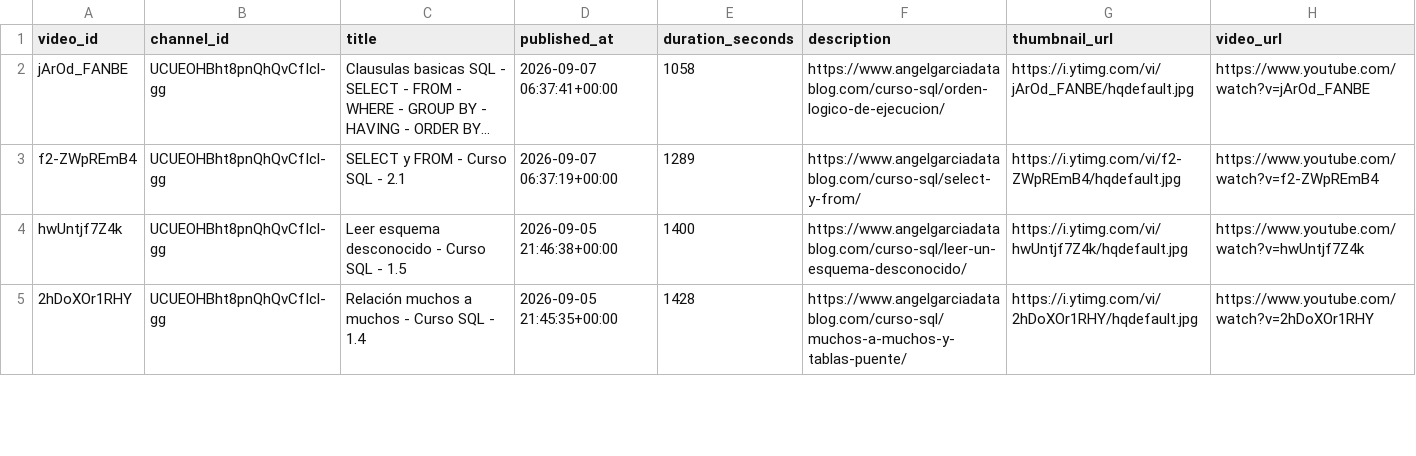
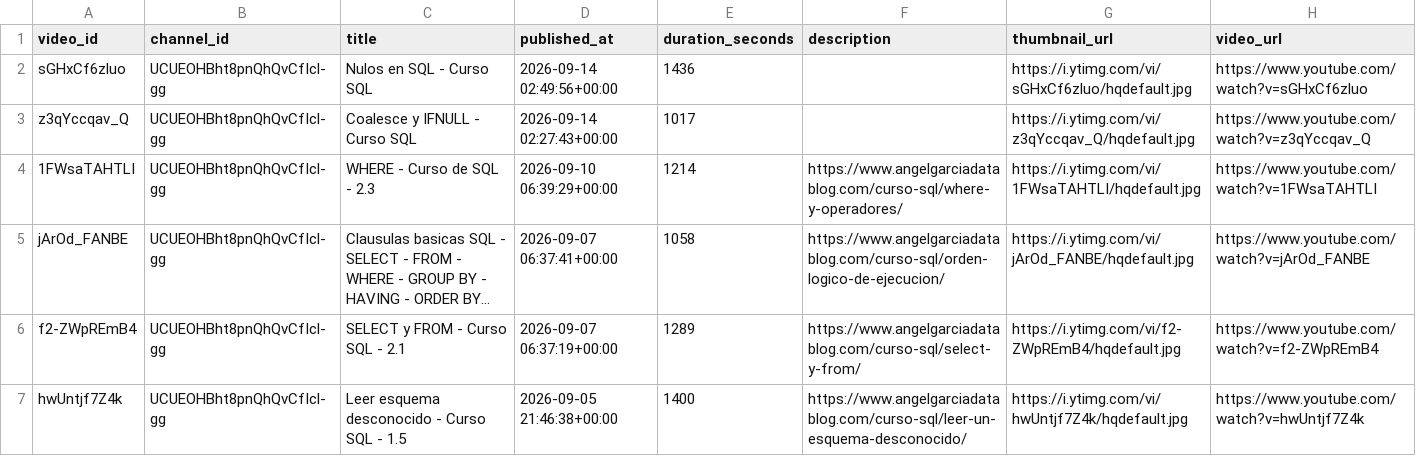
Before and after one commit to angelgarciadatablog/postgresql-youtube-dataset, a CSV file: csv/videos.csv, drawn as a sheet; only a part is shown; the shorter side is filled out with more unchanged rows; long unchanged cells end in …; the diff names each change by its address in the sheet, - before the commit and + after, or states it on an @@ line.

```diff
--- a/csv/videos.csv
+++ b/csv/videos.csv
+row 2: sGHxCf6zluo | UCUEOHBht8pnQhQvCfIcl-gg | Nulos en SQL - Curso SQL | 2026-09-14 02:49:56+00:00 | 1436 |  | https://i.ytimg.com/vi/sGHxCf6zluo/hqdefault.jpg | https://www.youtube.com/watch?v=sGHxCf6zluo
+row 3: z3qYccqav_Q | UCUEOHBht8pnQhQvCfIcl-gg | Coalesce y IFNULL - Curso SQL | 2026-09-14 02:27:43+00:00 | 1017 |  | https://i.ytimg.com/vi/z3qYccqav_Q/hqdefault.jpg | https://www.youtube.com/watch?v=z3qYccqav_Q
+row 4: 1FWsaTAHTLI | UCUEOHBht8pnQhQvCfIcl-gg | WHERE - Curso de SQL - 2.3 | 2026-09-10 06:39:29+00:00 | 1214 | https://www.angelgarciadatablog.com/curso-sql/where-y-operadores/ | https://i.ytimg.com/vi/1FWsaTAHTLI/hqdefault.jpg | https://www.youtube.com/watch?v=1FWsaTAHTLI
```
Also changed, not shown: csv/channel_metrics.csv, 1 other file.
